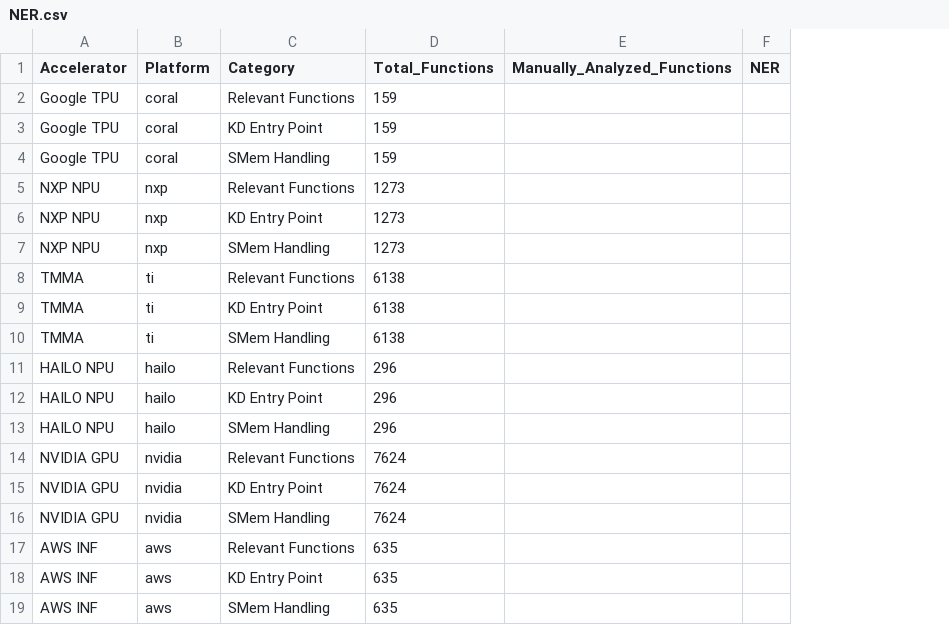
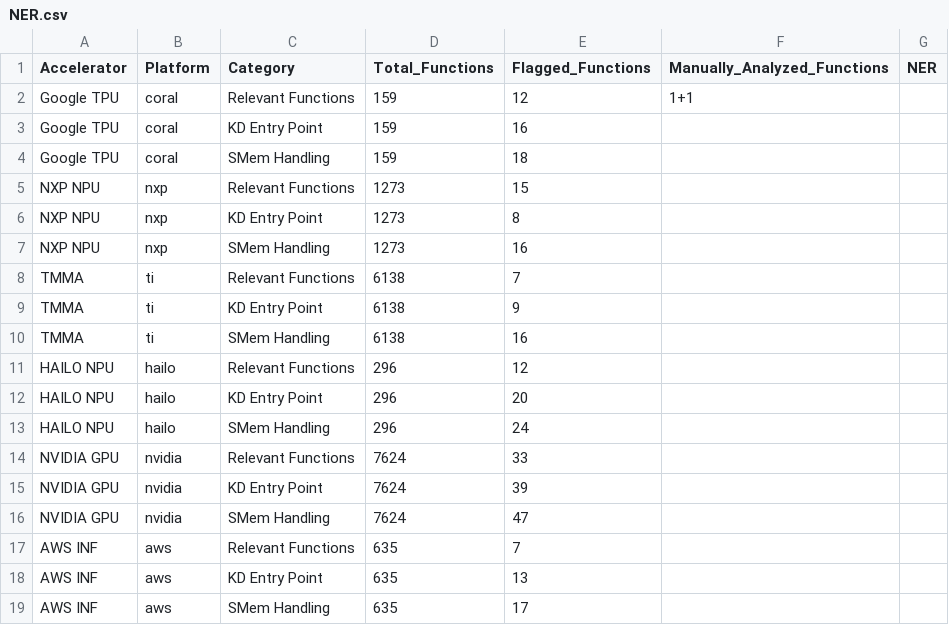
Before and after one commit to dandurisrihari/SpeedKillsAIA, a CSV file: data/llmanalysis/run2/NER.csv, drawn as a sheet; addresses are those after the commit; the diff names each change by its address in the sheet, - before the commit and + after, or states it on an @@ line.

Commit message:
Carry flagged counts into NER.csv and stop clobbering results
NER.csv now holds Flagged_Functions, copied from the BER.csv beside it and
keyed on (platform, category), so both rates can be read from one file.
The rate itself is unchanged and still measured against the whole driver,
which keeps it comparable with BER.

ber.py and ner.py no longer overwrite an existing BER.csv or NER.csv;
they report the file as kept and leave hand-filled counts alone. Pass
--force to regenerate.

calc.py used 381 as the AWS function total where the instrumenter stats
and both generators use 635, so every AWS rate it printed was wrong.

```diff
--- a/data/llmanalysis/run2/NER.csv
+++ b/data/llmanalysis/run2/NER.csv
+column E (Flagged_Functions), rows 2-19: 12 | 16 | 18 | 15 | 8 | 16 | 7 | 9 | 16 | 12 | 20 | 24 | 33 | 39 | 47 | 7 | 13 | 17
-F2 (Manually_Analyzed_Functions): (empty)
+F2 (Manually_Analyzed_Functions): 1+1
```
Also changed, not shown: data/llmanalysis/20260810_172111_729854723_3323373/NER.csv, data/llmanalysis/20260813_050003_275581409_4039781/NER.csv, 12 other files.
